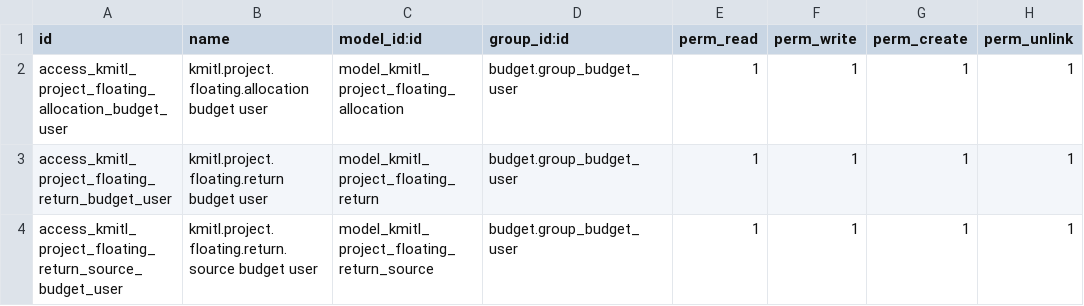
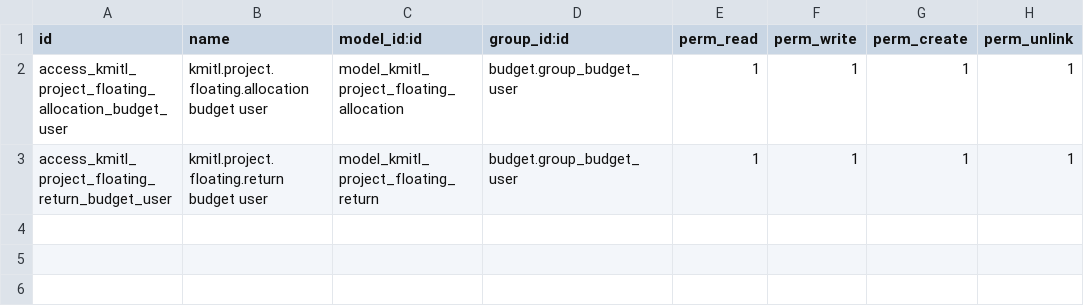
Before and after one commit to Aginix/kmitl, a CSV file: kmitl_project_budget_transfer/security/ir.model.access.csv, drawn as a sheet.

Commit message:
[FIX] kmitl_project: floating return by project coordinate, real-DB fixes
Findings from review and a dry-run on a production copy:

- Floating Return goes back to the Floating Budget pool covering the
  project's own budget code + dimensions (the pool the allocation draws
  from), not per inbound transfer; drop the Inflow Source model. Returning
  to the exact coordinate tripped pools-never-nest on 11 of 36 real
  projects.
- Returnable amount = allocation minus the largest claim: obligated or
  consumed, or the totals the project's purchase requests, approval
  requests and disbursements are capped by (new _get_project_claims hook).
- Count transfers in to_verify/sent/returned as pending held money.
- Allow money return from cancelled (legacy) projects.
- Allow retargeting onto the coordinate the money already sits on, and say
  so in the held-money reason (legacy projects retargeted after funding).
- Void a returned e-Saraban document instead of unlinking it on reset or
  delete (agx_sarabun refuses to delete it).
- Cascade project outcome/output/target lines so hard delete works.

```diff
--- a/kmitl_project_budget_transfer/security/ir.model.access.csv
+++ b/kmitl_project_budget_transfer/security/ir.model.access.csv
@@ -3,2 +3 @@ access_kmitl_project_floating_allocation_budget_user,kmitl.project.floating.allo
 access_kmitl_project_floating_return_budget_user,kmitl.project.floating.return budget user,model_kmitl_project_floating_return,budget.group_budget_user,1,1,1,1
-access_kmitl_project_floating_return_source_budget_user,kmitl.project.floating.return.source budget user,model_kmitl_project_floating_return_source,budget.group_budget_user,1,1,1,1
```
Also changed, not shown: 20 other files.
